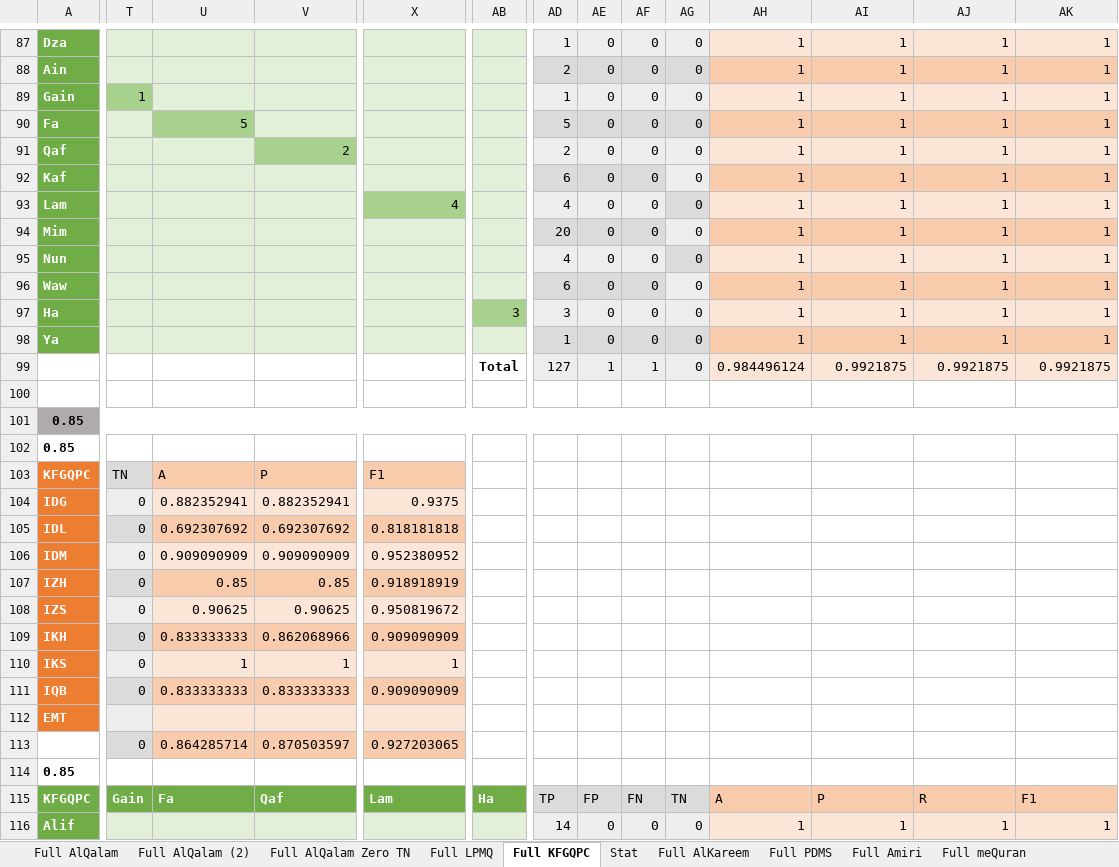
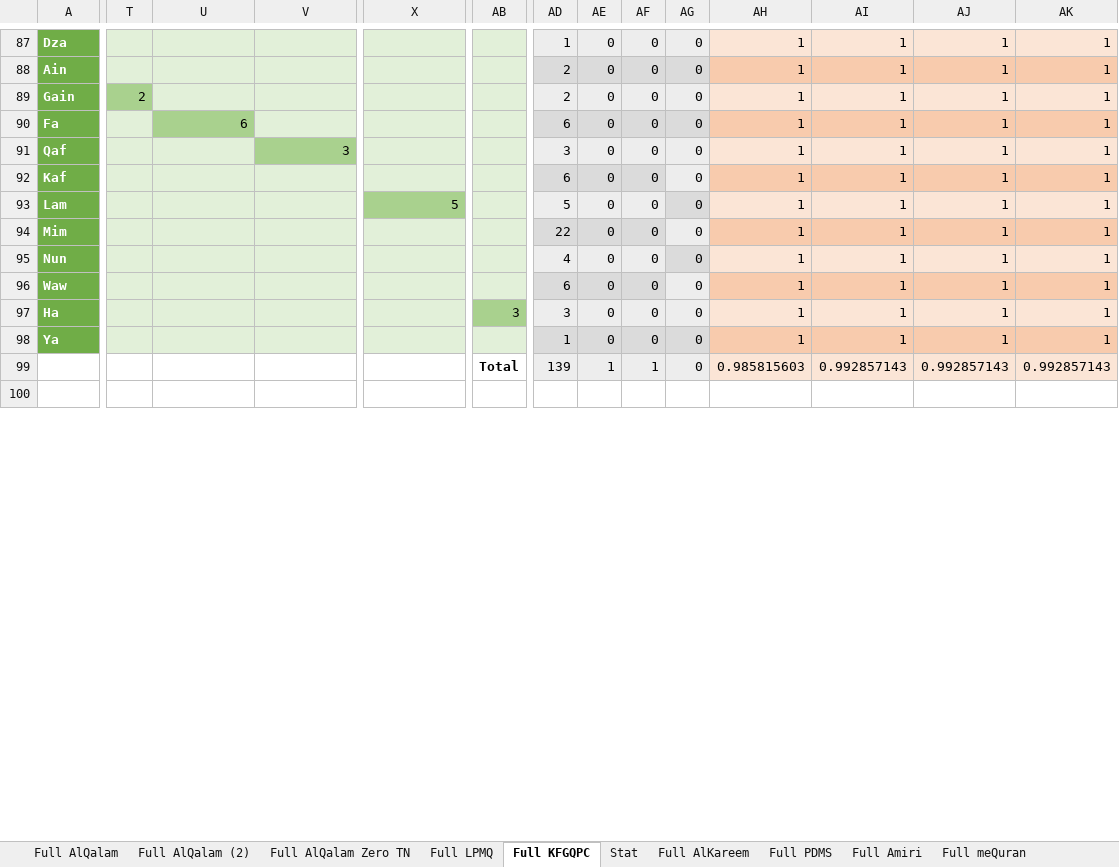
Before and after one commit to bashatahamal/test, an Excel workbook: Merged Test.xlsx, sheet Full KFGQPC, drawn as a sheet; only a part is shown, gaps mark what is left out; the shorter side is filled out with more unchanged rows; values as stored, in another font and other column widths than the file's, no borders; removed rows and columns are numbered as before the commit, all else as after; rows hold the shown columns only; the diff covers the shown part only; the diff names each change by its address in the sheet, - before the commit and + after, or states it on an @@ line.

```diff
--- a/Merged Test.xlsx (sheet Full KFGQPC)
+++ b/Merged Test.xlsx (sheet Full KFGQPC)
-T89: 1
+T89: 2
-AD89: 1
+AD89: 2
-U90: 5
+U90: 6
-AD90: 5
+AD90: 6
-V91: 2
+V91: 3
-AD91: 2
+AD91: 3
-X93: 4
+X93: 5
-AD93: 4
+AD93: 5
@@ row 94 moved to row 229: Mim @@
+row 94: Mim |  |  |  |  |  | 22 | 0 | 0 | 0 | 1 | 1 | 1 | 1
-row 99:  |  |  |  |  | Total | 127 | 1 | 1 | 0 | 0.984496124 | 0.9921875 | 0.9921875 | 0.9921875
-row 99: (empty)
+row 99:  |  |  |  |  | Total | 139 | 1 | 1 | 0 | 0.985815603 | 0.992857143 | 0.992857143 | 0.992857143
+AB99:AC99 merged
-AD99:AG99 fill: none
+AD99:AG99 fill: #EDEDED
-AH99:AK99 fill: none
+AH99:AK99 fill: #FBE5D6
-row 101: 0.85
-row 102: 0.85
@@ row 103 moved to row 193: KFGQPC @@
-row 104: IDG | 0 | 0.882352941 | 0.882352941 | 0.9375
-row 105: IDL | 0 | 0.692307692 | 0.692307692 | 0.818181818
-row 106: IDM | 0 | 0.909090909 | 0.909090909 | 0.952380952
-row 107: IZH | 0 | 0.85 | 0.85 | 0.918918919
-row 108: IZS | 0 | 0.90625 | 0.90625 | 0.950819672
-row 109: IKH | 0 | 0.833333333 | 0.862068966 | 0.909090909
-row 110: IKS | 0 | 1 | 1 | 1
-row 111: IQB | 0 | 0.833333333 | 0.833333333 | 0.909090909
-row 112: EMT
-row 113:  | 0 | 0.864285714 | 0.870503597 | 0.927203065
-row 114: 0.85
@@ row 115 moved to row 205: KFGQPC @@
-row 116: Alif |  |  |  |  |  | 14 | 0 | 0 | 0 | 1 | 1 | 1 | 1
```
Also changed, not shown: 33 added rows, 19 removed rows, 19 moved rows, 145 edited cells, cell formats and merged cells elsewhere in this sheet, sheet Full, sheet Full Amiri, sheet Full LPMQ, sheet Full meQuran, sheet Full norehira, sheet Full norehuda, 4 more sheets, formulas that keep their value, 9 other files.
